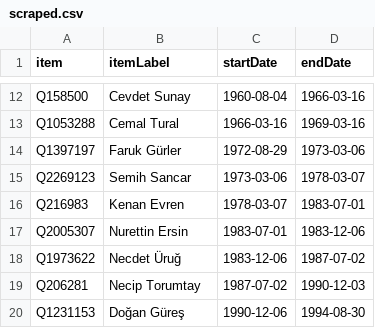
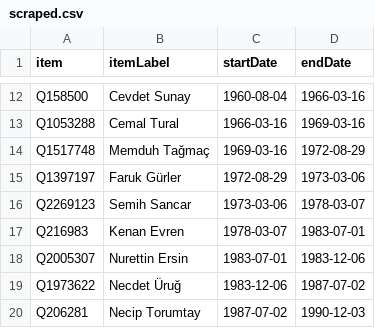
Before and after one commit to every-politician-scrapers/turkey-ministers, a CSV file: sources/cogs-trwiki/scraped.csv, drawn as a sheet; only a part is shown, gaps mark what is left out; the shorter side is filled out with more unchanged rows; the diff names each change by its address in the sheet, - before the commit and + after, or states it on an @@ line.

```diff
--- a/sources/cogs-trwiki/scraped.csv
+++ b/sources/cogs-trwiki/scraped.csv
+row 14: Q1517748 | Memduh Tağmaç | 1969-03-16 | 1972-08-29
```
Also changed, not shown: sources/cogs-trwiki/diff.csv, sources/defence-trwiki/diff.csv, 2 other files.
